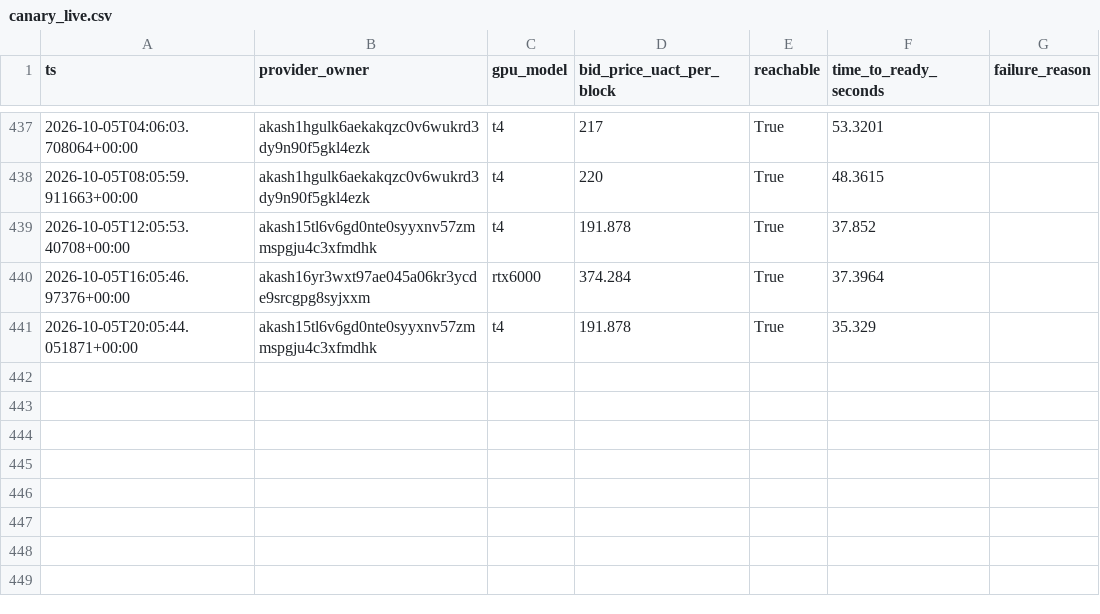
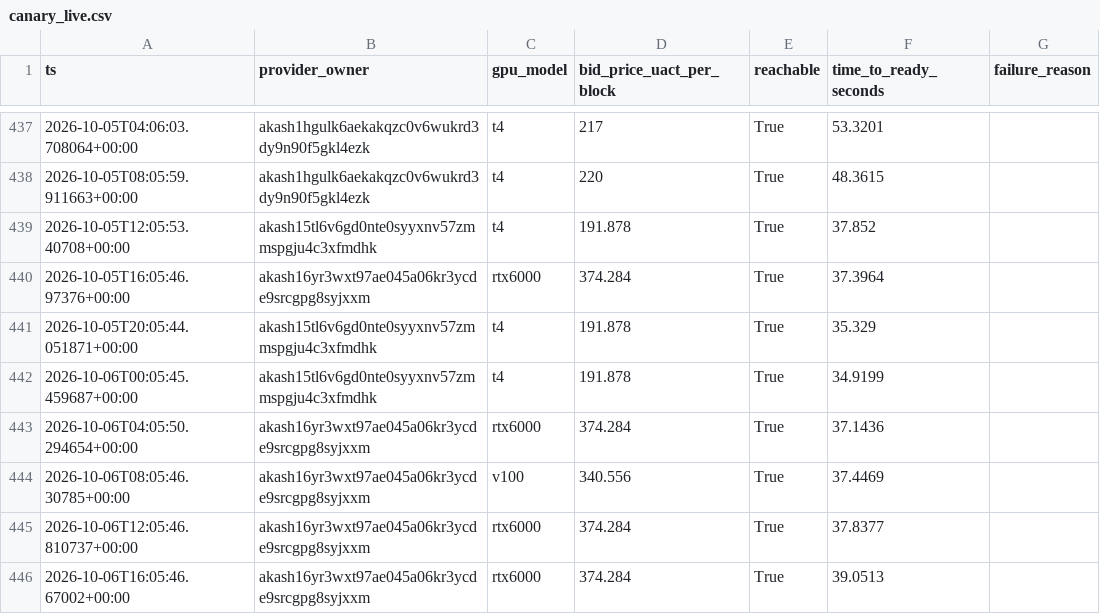
Before and after one commit to themailman05/shoestring, a CSV file: data/canary_live.csv, drawn as a sheet; only a part is shown, gaps mark what is left out.

```diff
--- a/data/canary_live.csv
+++ b/data/canary_live.csv
@@ -443 +443,6 @@ ts,provider_owner,gpu_model,bid_price_uact_per_block,reachable,time_to_ready_sec
 2026-10-05T20:05:44.051871+00:00,akash15tl6v6gd0nte0syyxnv57zmmspgju4c3xfmdhk,t4,191.878,True,35.329,
+2026-10-06T00:05:45.459687+00:00,akash15tl6v6gd0nte0syyxnv57zmmspgju4c3xfmdhk,t4,191.878,True,34.9199,
+2026-10-06T04:05:50.294654+00:00,akash16yr3wxt97ae045a06kr3ycde9srcgpg8syjxxm,rtx6000,374.284,True,37.1436,
+2026-10-06T08:05:46.30785+00:00,akash16yr3wxt97ae045a06kr3ycde9srcgpg8syjxxm,v100,340.556,True,37.4469,
+2026-10-06T12:05:46.810737+00:00,akash16yr3wxt97ae045a06kr3ycde9srcgpg8syjxxm,rtx6000,374.284,True,37.8377,
+2026-10-06T16:05:46.67002+00:00,akash16yr3wxt97ae045a06kr3ycde9srcgpg8syjxxm,rtx6000,374.284,True,39.0513,
```
